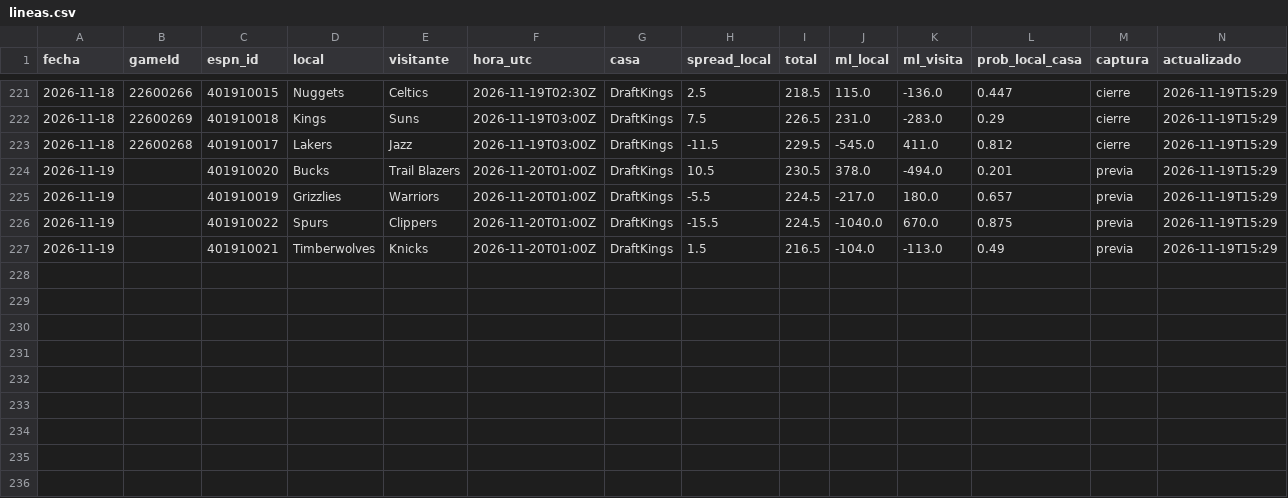
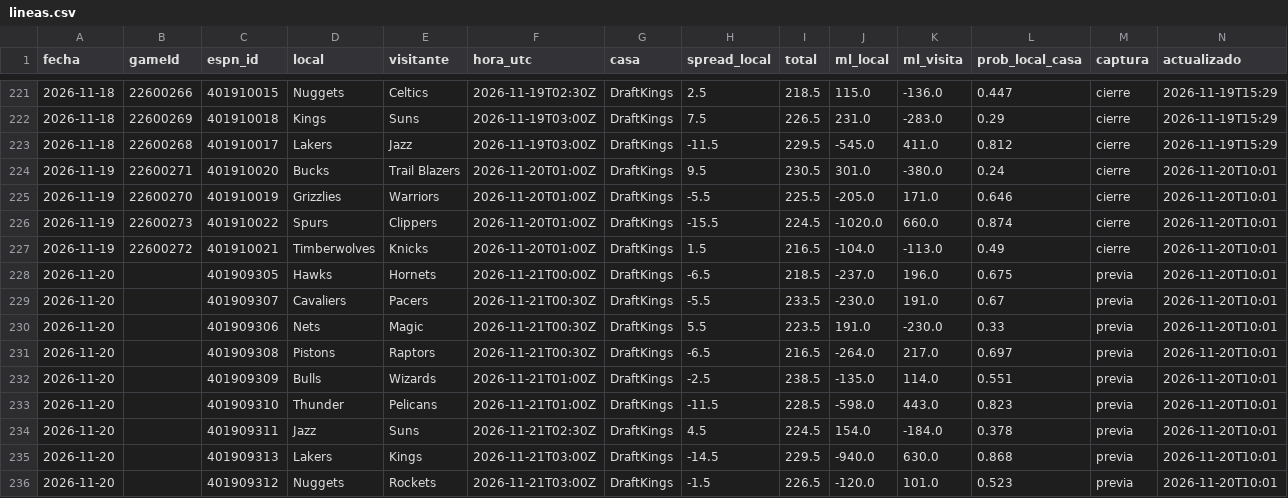
Before and after one commit to noevillaes/nba-player-forecasting, a CSV file: predictions/lineas.csv, drawn as a sheet; only a part is shown, gaps mark what is left out.

```diff
--- a/predictions/lineas.csv
+++ b/predictions/lineas.csv
@@ -223,5 +223,14 @@ fecha,gameId,espn_id,local,visitante,hora_utc,casa,spread_local,total,ml_local,m
 2026-11-18,22600268,401910017,Lakers,Jazz,2026-11-19T03:00Z,DraftKings,-11.5,229.5,-545.0,411.0,0.812,cierre,2026-11-19T15:29
-2026-11-19,,401910020,Bucks,Trail Blazers,2026-11-20T01:00Z,DraftKings,10.5,230.5,378.0,-494.0,0.201,previa,2026-11-19T15:29
-2026-11-19,,401910019,Grizzlies,Warriors,2026-11-20T01:00Z,DraftKings,-5.5,224.5,-217.0,180.0,0.657,previa,2026-11-19T15:29
-2026-11-19,,401910022,Spurs,Clippers,2026-11-20T01:00Z,DraftKings,-15.5,224.5,-1040.0,670.0,0.875,previa,2026-11-19T15:29
-2026-11-19,,401910021,Timberwolves,Knicks,2026-11-20T01:00Z,DraftKings,1.5,216.5,-104.0,-113.0,0.49,previa,2026-11-19T15:29
+2026-11-19,22600271,401910020,Bucks,Trail Blazers,2026-11-20T01:00Z,DraftKings,9.5,230.5,301.0,-380.0,0.24,cierre,2026-11-20T10:01
+2026-11-19,22600270,401910019,Grizzlies,Warriors,2026-11-20T01:00Z,DraftKings,-5.5,225.5,-205.0,171.0,0.646,cierre,2026-11-20T10:01
+2026-11-19,22600273,401910022,Spurs,Clippers,2026-11-20T01:00Z,DraftKings,-15.5,224.5,-1020.0,660.0,0.874,cierre,2026-11-20T10:01
+2026-11-19,22600272,401910021,Timberwolves,Knicks,2026-11-20T01:00Z,DraftKings,1.5,216.5,-104.0,-113.0,0.49,cierre,2026-11-20T10:01
+2026-11-20,,401909305,Hawks,Hornets,2026-11-21T00:00Z,DraftKings,-6.5,218.5,-237.0,196.0,0.675,previa,2026-11-20T10:01
+2026-11-20,,401909307,Cavaliers,Pacers,2026-11-21T00:30Z,DraftKings,-5.5,233.5,-230.0,191.0,0.67,previa,2026-11-20T10:01
+2026-11-20,,401909306,Nets,Magic,2026-11-21T00:30Z,DraftKings,5.5,223.5,191.0,-230.0,0.33,previa,2026-11-20T10:01
+2026-11-20,,401909308,Pistons,Raptors,2026-11-21T00:30Z,DraftKings,-6.5,216.5,-264.0,217.0,0.697,previa,2026-11-20T10:01
+2026-11-20,,401909309,Bulls,Wizards,2026-11-21T01:00Z,DraftKings,-2.5,238.5,-135.0,114.0,0.551,previa,2026-11-20T10:01
+2026-11-20,,401909310,Thunder,Pelicans,2026-11-21T01:00Z,DraftKings,-11.5,228.5,-598.0,443.0,0.823,previa,2026-11-20T10:01
+2026-11-20,,401909311,Jazz,Suns,2026-11-21T02:30Z,DraftKings,4.5,224.5,154.0,-184.0,0.378,previa,2026-11-20T10:01
+2026-11-20,,401909313,Lakers,Kings,2026-11-21T03:00Z,DraftKings,-14.5,229.5,-940.0,630.0,0.868,previa,2026-11-20T10:01
+2026-11-20,,401909312,Nuggets,Rockets,2026-11-21T03:00Z,DraftKings,-1.5,226.5,-120.0,101.0,0.523,previa,2026-11-20T10:01
```
Also changed, not shown: predictions/historial_juegos.csv, results/marcador.csv, 10 other files.
